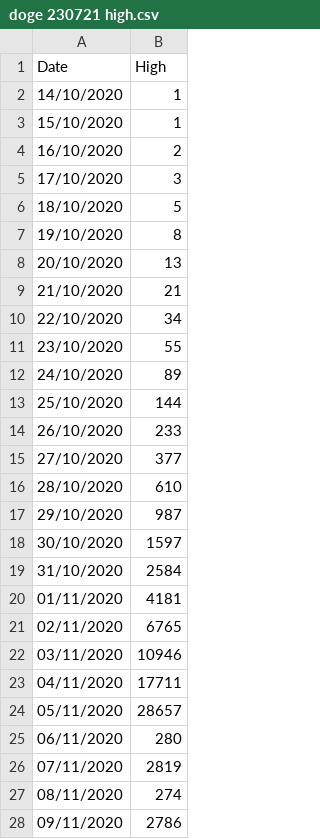
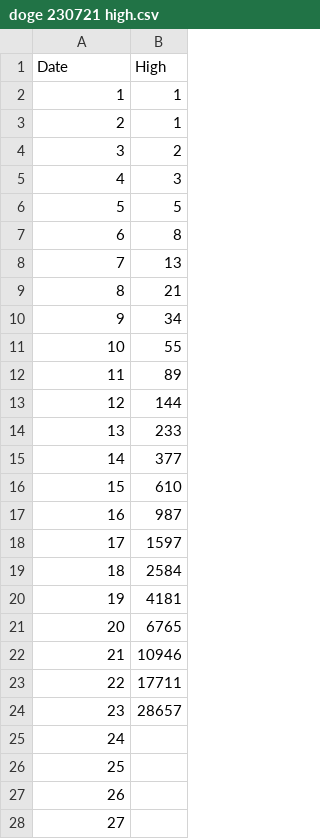
Before and after one commit to Rovky123/Rovky123, a CSV file: doge 230721 high.csv, drawn as a sheet; only a part is shown; the diff covers the shown part only.

Commit message:
Update doge 230721 high.csv

```diff
--- a/doge 230721 high.csv
+++ b/doge 230721 high.csv
@@ -1,28 +1,28 @@
 Date,High
-14/10/2020,1
-15/10/2020,1
-16/10/2020,2
-17/10/2020,3
-18/10/2020,5
-19/10/2020,8
-20/10/2020,13
-21/10/2020,21
-22/10/2020,34
-23/10/2020,55
-24/10/2020,89
-25/10/2020,144
-26/10/2020,233
-27/10/2020,377
-28/10/2020,610
-29/10/2020,987
-30/10/2020,1597
-31/10/2020,2584
-01/11/2020,4181
-02/11/2020,6765
-03/11/2020,10946
-04/11/2020,17711
-05/11/2020,28657
-06/11/2020,280
-07/11/2020,2819
-08/11/2020,274
-09/11/2020,2786
+1, 1
+2, 1
+3, 2
+4, 3
+5, 5
+6, 8
+7, 13
+8, 21
+9, 34
+10, 55
+11, 89
+12, 144
+13, 233
+14, 377
+15, 610
+16, 987
+17,1597
+18, 2584
+19, 4181
+20, 6765
+21, 10946
+22, 17711
+23, 28657
+24,
+25,
+26,
+27,
```
Also changed, not shown: 23 added rows elsewhere in this file.
